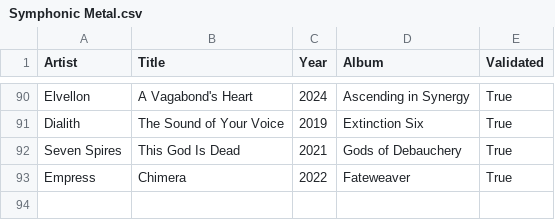
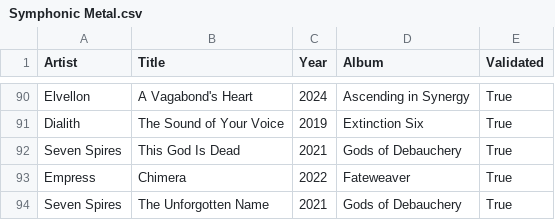
Before and after one commit to nicochunger/NeuralCast, a CSV file: NeuralForge/playlists/Symphonic Metal.csv, drawn as a sheet; only a part is shown, gaps mark what is left out; the diff names each change by its address in the sheet, - before the commit and + after, or states it on an @@ line.

```diff
--- a/NeuralForge/playlists/Symphonic Metal.csv
+++ b/NeuralForge/playlists/Symphonic Metal.csv
+row 94: Seven Spires | The Unforgotten Name | 2021 | Gods of Debauchery | True
```
Also changed, not shown: NeuralForge/playlists/Power Metal.csv, NeuralForge/playlists/Prog Metal.csv.
